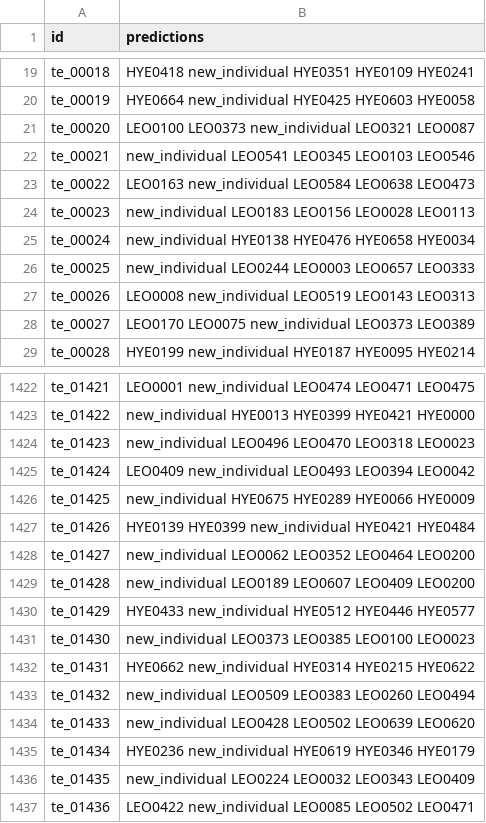
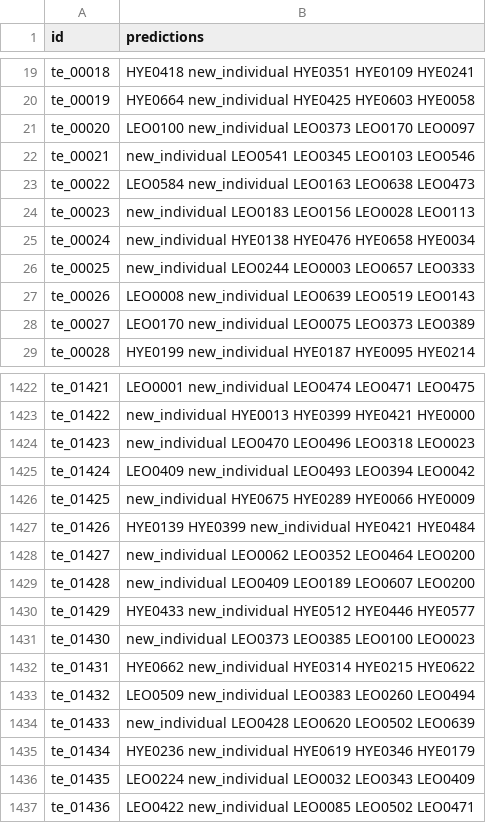
Before and after one commit to Maneesh24449/wildlife-re-identification, a CSV file: submission.csv, drawn as a sheet; only a part is shown, gaps mark what is left out; the diff covers the shown part only.

```diff
--- a/submission.csv
+++ b/submission.csv
@@ -20,5 +20,5 @@ te_00018,HYE0418 new_individual HYE0351 HYE0109 HYE0241
 te_00019,HYE0664 new_individual HYE0425 HYE0603 HYE0058
-te_00020,LEO0100 LEO0373 new_individual LEO0321 LEO0087
+te_00020,LEO0100 new_individual LEO0373 LEO0170 LEO0097
 te_00021,new_individual LEO0541 LEO0345 LEO0103 LEO0546
-te_00022,LEO0163 new_individual LEO0584 LEO0638 LEO0473
+te_00022,LEO0584 new_individual LEO0163 LEO0638 LEO0473
 te_00023,new_individual LEO0183 LEO0156 LEO0028 LEO0113
@@ -26,4 +26,4 @@ te_00024,new_individual HYE0138 HYE0476 HYE0658 HYE0034
 te_00025,new_individual LEO0244 LEO0003 LEO0657 LEO0333
-te_00026,LEO0008 new_individual LEO0519 LEO0143 LEO0313
-te_00027,LEO0170 LEO0075 new_individual LEO0373 LEO0389
+te_00026,LEO0008 new_individual LEO0639 LEO0519 LEO0143
+te_00027,LEO0170 new_individual LEO0075 LEO0373 LEO0389
 te_00028,HYE0199 new_individual HYE0187 HYE0095 HYE0214
@@ -1423,3 +1423,3 @@ te_01421,LEO0001 new_individual LEO0474 LEO0471 LEO0475
 te_01422,new_individual HYE0013 HYE0399 HYE0421 HYE0000
-te_01423,new_individual LEO0496 LEO0470 LEO0318 LEO0023
+te_01423,new_individual LEO0470 LEO0496 LEO0318 LEO0023
 te_01424,LEO0409 new_individual LEO0493 LEO0394 LEO0042
@@ -1428,3 +1428,3 @@ te_01426,HYE0139 HYE0399 new_individual HYE0421 HYE0484
 te_01427,new_individual LEO0062 LEO0352 LEO0464 LEO0200
-te_01428,new_individual LEO0189 LEO0607 LEO0409 LEO0200
+te_01428,new_individual LEO0409 LEO0189 LEO0607 LEO0200
 te_01429,HYE0433 new_individual HYE0512 HYE0446 HYE0577
@@ -1432,6 +1432,6 @@ te_01430,new_individual LEO0373 LEO0385 LEO0100 LEO0023
 te_01431,HYE0662 new_individual HYE0314 HYE0215 HYE0622
-te_01432,new_individual LEO0509 LEO0383 LEO0260 LEO0494
-te_01433,new_individual LEO0428 LEO0502 LEO0639 LEO0620
+te_01432,LEO0509 new_individual LEO0383 LEO0260 LEO0494
+te_01433,new_individual LEO0428 LEO0620 LEO0502 LEO0639
 te_01434,HYE0236 new_individual HYE0619 HYE0346 HYE0179
-te_01435,new_individual LEO0224 LEO0032 LEO0343 LEO0409
+te_01435,LEO0224 new_individual LEO0032 LEO0343 LEO0409
 te_01436,LEO0422 new_individual LEO0085 LEO0502 LEO0471
```
Also changed, not shown: 161 edited cells elsewhere in this file, submission_model3.csv, 6 other files.
